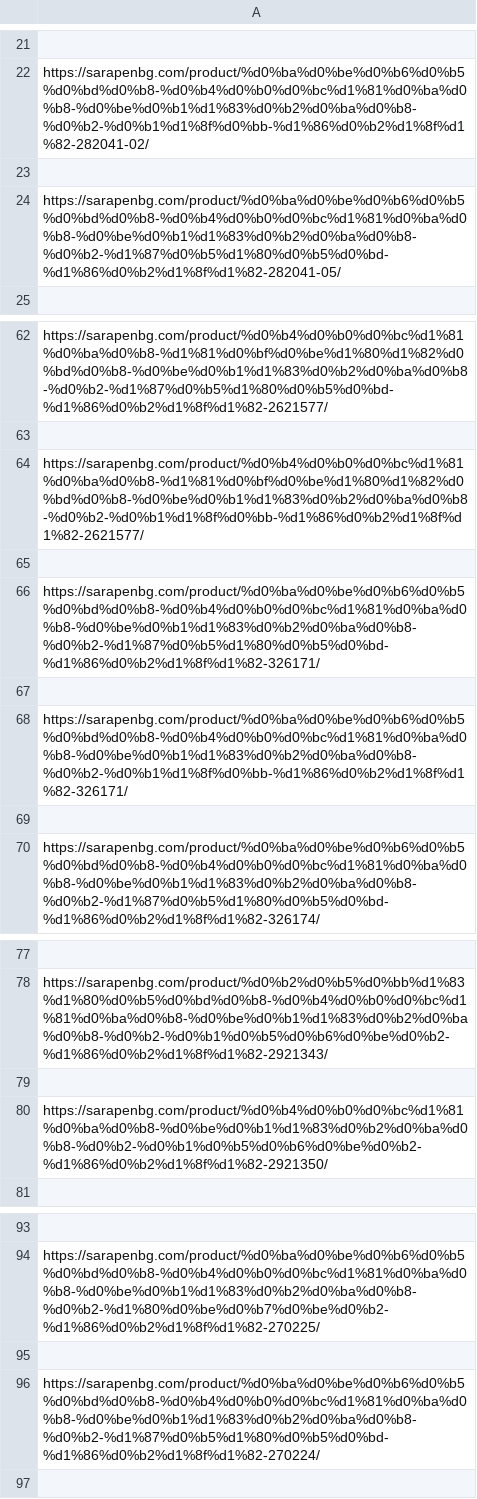
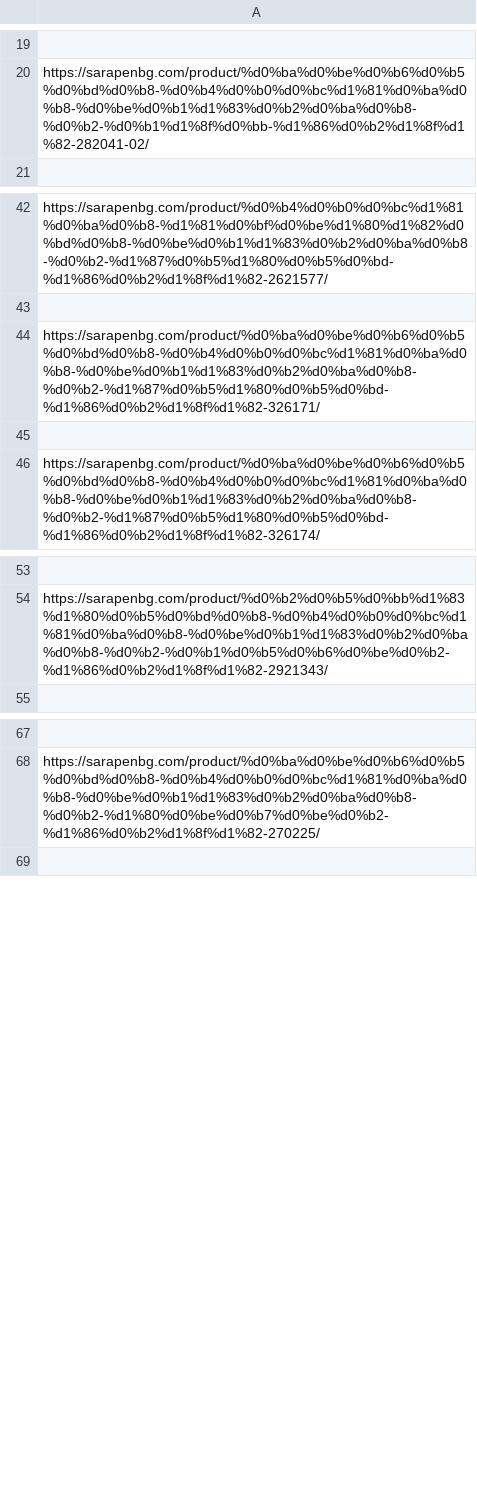
Before and after one commit to Javorov1103/Web-Scrapper, a CSV file: Product links csvs/Женски спортни.csv, drawn as a sheet; only a part is shown, gaps mark what is left out; the diff covers the shown part only; the diff names each change by its address in the sheet, - before the commit and + after, or states it on an @@ line.

```diff
--- a/Product links csvs/Женски спортни.csv
+++ b/Product links csvs/Женски спортни.csv
-row 23: (empty)
-row 24: https://sarapenbg.com/product/%d0%ba%d0%be%d0%b6%d0%b5%d0%bd%d0%b8-%d0%b4%d0%b0%d0%bc%d1%81%d0%ba%d0%b8-%d0%be%d0%b1%d1%83%d0%b2%d0%ba%d0%b8-%d0%b2-%d1%87%d0%b5%d1%80%d0%b5%d0%bd-%d1%86%d0%b2%d1%8f%d1%82-282041-05/
-row 64: https://sarapenbg.com/product/%d0%b4%d0%b0%d0%bc%d1%81%d0%ba%d0%b8-%d1%81%d0%bf%d0%be%d1%80%d1%82%d0%bd%d0%b8-%d0%be%d0%b1%d1%83%d0%b2%d0%ba%d0%b8-%d0%b2-%d0%b1%d1%8f%d0%bb-%d1%86%d0%b2%d1%8f%d1%82-2621577/
-row 65: (empty)
-row 67: (empty)
-row 68: https://sarapenbg.com/product/%d0%ba%d0%be%d0%b6%d0%b5%d0%bd%d0%b8-%d0%b4%d0%b0%d0%bc%d1%81%d0%ba%d0%b8-%d0%be%d0%b1%d1%83%d0%b2%d0%ba%d0%b8-%d0%b2-%d0%b1%d1%8f%d0%bb-%d1%86%d0%b2%d1%8f%d1%82-326171/
-row 79: (empty)
-row 80: https://sarapenbg.com/product/%d0%b4%d0%b0%d0%bc%d1%81%d0%ba%d0%b8-%d0%be%d0%b1%d1%83%d0%b2%d0%ba%d0%b8-%d0%b2-%d0%b1%d0%b5%d0%b6%d0%be%d0%b2-%d1%86%d0%b2%d1%8f%d1%82-2921350/
-row 95: (empty)
-row 96: https://sarapenbg.com/product/%d0%ba%d0%be%d0%b6%d0%b5%d0%bd%d0%b8-%d0%b4%d0%b0%d0%bc%d1%81%d0%ba%d0%b8-%d0%be%d0%b1%d1%83%d0%b2%d0%ba%d0%b8-%d0%b2-%d1%87%d0%b5%d1%80%d0%b5%d0%bd-%d1%86%d0%b2%d1%8f%d1%82-270224/
```
Also changed, not shown: 18 removed rows elsewhere in this file, Product links csvs/Женски боти.csv, Product links csvs/Женски ботуши.csv, 9 other files.
